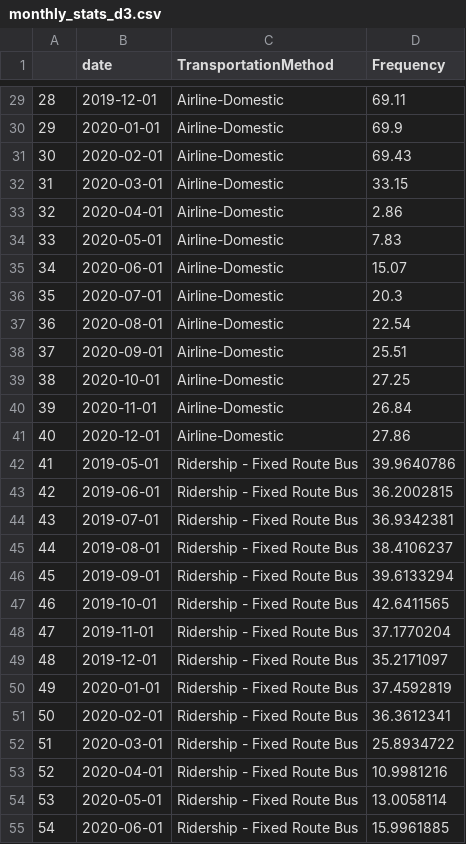
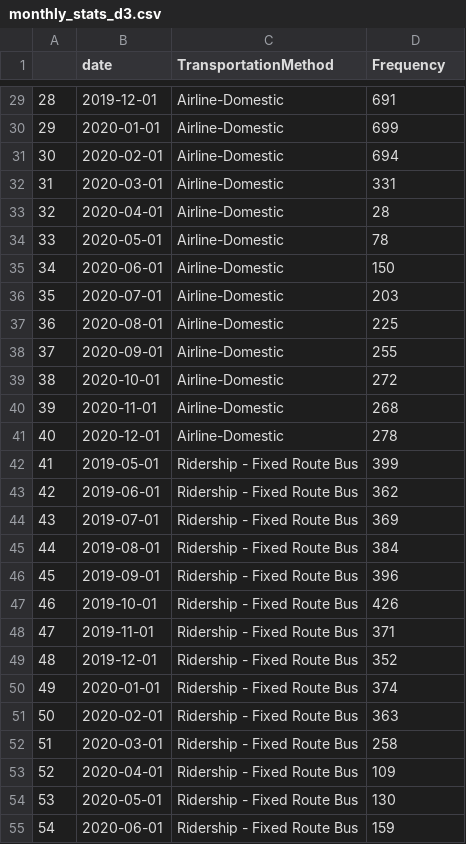
Before and after one commit to ConnieeeeeLIU/TransportationDuirngPandemic, a CSV file: data/clean/monthly_stats_d3.csv, drawn as a sheet; only a part is shown, gaps mark what is left out; the diff covers the shown part only.

```diff
--- a/data/clean/monthly_stats_d3.csv
+++ b/data/clean/monthly_stats_d3.csv
@@ -29,27 +29,27 @@
-"28",2019-12-01,"Airline-Domestic",69.11
-"29",2020-01-01,"Airline-Domestic",69.9
-"30",2020-02-01,"Airline-Domestic",69.43
-"31",2020-03-01,"Airline-Domestic",33.15
-"32",2020-04-01,"Airline-Domestic",2.86
-"33",2020-05-01,"Airline-Domestic",7.83
-"34",2020-06-01,"Airline-Domestic",15.07
-"35",2020-07-01,"Airline-Domestic",20.3
-"36",2020-08-01,"Airline-Domestic",22.54
-"37",2020-09-01,"Airline-Domestic",25.51
-"38",2020-10-01,"Airline-Domestic",27.25
-"39",2020-11-01,"Airline-Domestic",26.84
-"40",2020-12-01,"Airline-Domestic",27.86
-"41",2019-05-01,"Ridership - Fixed Route Bus",39.9640786
-"42",2019-06-01,"Ridership - Fixed Route Bus",36.2002815
-"43",2019-07-01,"Ridership - Fixed Route Bus",36.9342381
-"44",2019-08-01,"Ridership - Fixed Route Bus",38.4106237
-"45",2019-09-01,"Ridership - Fixed Route Bus",39.6133294
-"46",2019-10-01,"Ridership - Fixed Route Bus",42.6411565
-"47",2019-11-01,"Ridership - Fixed Route Bus",37.1770204
-"48",2019-12-01,"Ridership - Fixed Route Bus",35.2171097
-"49",2020-01-01,"Ridership - Fixed Route Bus",37.4592819
-"50",2020-02-01,"Ridership - Fixed Route Bus",36.3612341
-"51",2020-03-01,"Ridership - Fixed Route Bus",25.8934722
-"52",2020-04-01,"Ridership - Fixed Route Bus",10.9981216
-"53",2020-05-01,"Ridership - Fixed Route Bus",13.0058114
-"54",2020-06-01,"Ridership - Fixed Route Bus",15.9961885
+"28",2019-12-01,"Airline-Domestic",691
+"29",2020-01-01,"Airline-Domestic",699
+"30",2020-02-01,"Airline-Domestic",694
+"31",2020-03-01,"Airline-Domestic",331
+"32",2020-04-01,"Airline-Domestic",28
+"33",2020-05-01,"Airline-Domestic",78
+"34",2020-06-01,"Airline-Domestic",150
+"35",2020-07-01,"Airline-Domestic",203
+"36",2020-08-01,"Airline-Domestic",225
+"37",2020-09-01,"Airline-Domestic",255
+"38",2020-10-01,"Airline-Domestic",272
+"39",2020-11-01,"Airline-Domestic",268
+"40",2020-12-01,"Airline-Domestic",278
+"41",2019-05-01,"Ridership - Fixed Route Bus",399
+"42",2019-06-01,"Ridership - Fixed Route Bus",362
+"43",2019-07-01,"Ridership - Fixed Route Bus",369
+"44",2019-08-01,"Ridership - Fixed Route Bus",384
+"45",2019-09-01,"Ridership - Fixed Route Bus",396
+"46",2019-10-01,"Ridership - Fixed Route Bus",426
+"47",2019-11-01,"Ridership - Fixed Route Bus",371
+"48",2019-12-01,"Ridership - Fixed Route Bus",352
+"49",2020-01-01,"Ridership - Fixed Route Bus",374
+"50",2020-02-01,"Ridership - Fixed Route Bus",363
+"51",2020-03-01,"Ridership - Fixed Route Bus",258
+"52",2020-04-01,"Ridership - Fixed Route Bus",109
+"53",2020-05-01,"Ridership - Fixed Route Bus",130
+"54",2020-06-01,"Ridership - Fixed Route Bus",159
```
Also changed, not shown: 93 edited cells elsewhere in this file.
